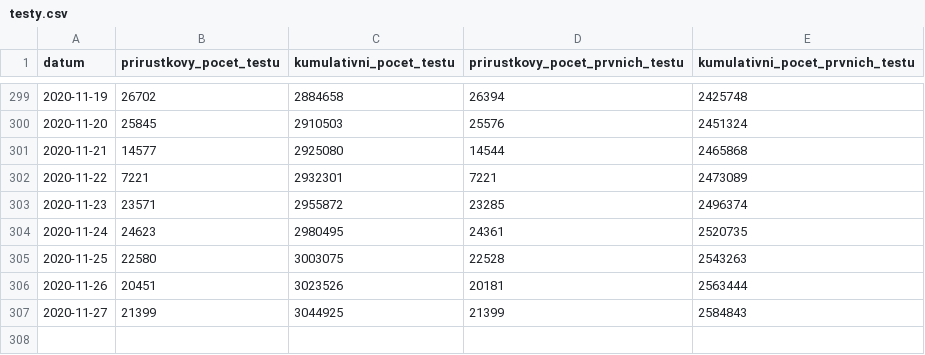
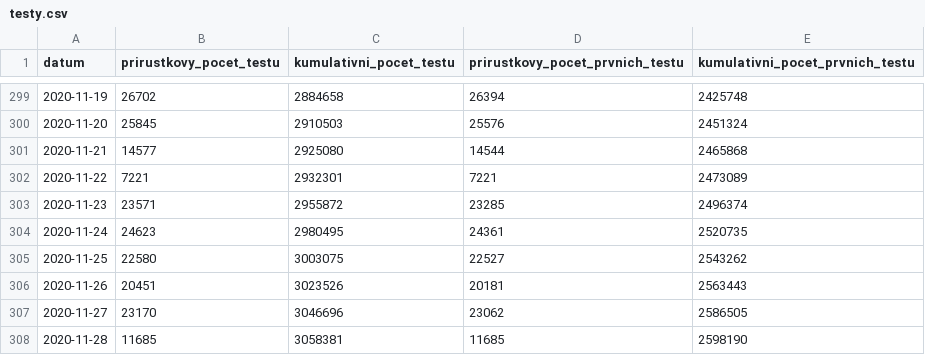
Before and after one commit to michalskop/mzcr-cz-covid-19-data, a CSV file: testy.csv, drawn as a sheet; only a part is shown, gaps mark what is left out.

```diff
--- a/testy.csv
+++ b/testy.csv
@@ -304,4 +304,5 @@
 2020-11-24,24623,2980495,24361,2520735
-2020-11-25,22580,3003075,22528,2543263
-2020-11-26,20451,3023526,20181,2563444
-2020-11-27,21399,3044925,21399,2584843
+2020-11-25,22580,3003075,22527,2543262
+2020-11-26,20451,3023526,20181,2563443
+2020-11-27,23170,3046696,23062,2586505
+2020-11-28,11685,3058381,11685,2598190
```
Also changed, not shown: kraj-okres-nakazeni-vyleceni-umrti.csv, nakaza.csv, 3 other files.
